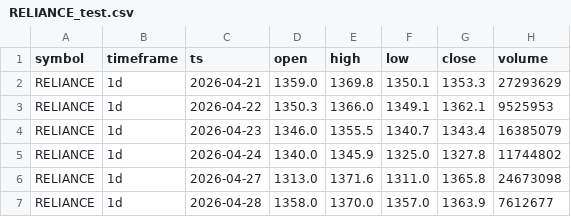
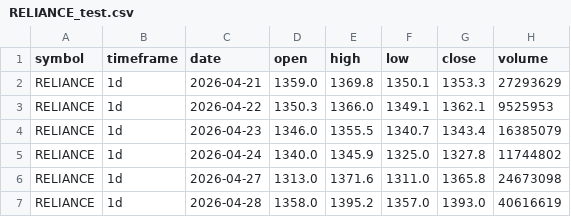
Before and after one commit to financefiend/trading-intelligence, a CSV file: RELIANCE_test.csv, drawn as a sheet.

```diff
--- a/RELIANCE_test.csv
+++ b/RELIANCE_test.csv
@@ -1,2 +1,2 @@
-symbol,timeframe,ts,open,high,low,close,volume
+symbol,timeframe,date,open,high,low,close,volume
 RELIANCE,1d,2026-04-21,1359.0,1369.8,1350.1,1353.3,27293629
@@ -6,2 +6,2 @@ RELIANCE,1d,2026-04-24,1340.0,1345.9,1325.0,1327.8,11744802
 RELIANCE,1d,2026-04-27,1313.0,1371.6,1311.0,1365.8,24673098
-RELIANCE,1d,2026-04-28,1358.0,1370.0,1357.0,1363.9,7612677
+RELIANCE,1d,2026-04-28,1358.0,1395.2,1357.0,1393.0,40616619
```
Also changed, not shown: 23 other files.
